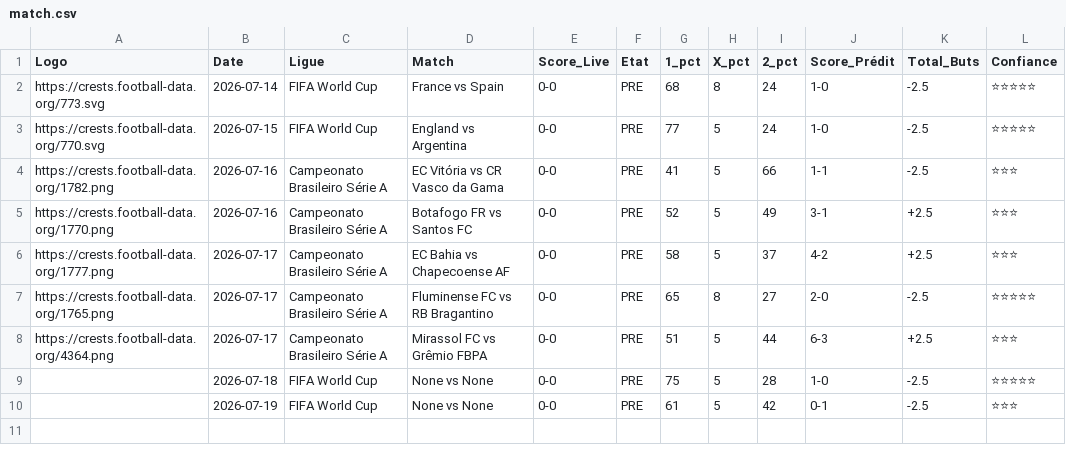
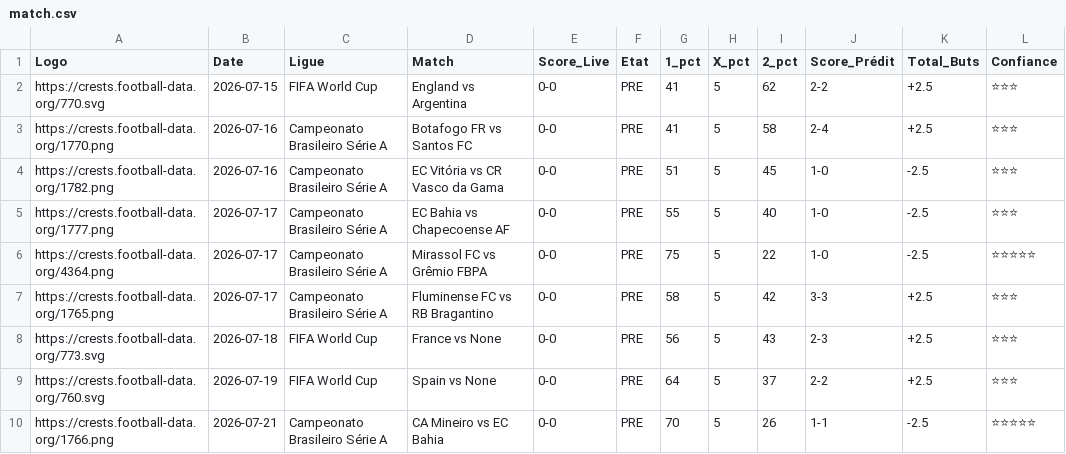
Before and after one commit to magangaromy7-del/ia-foot-hemery, a CSV file: match.csv, drawn as a sheet.

Commit message:
Mise à jour auto des matchs

```diff
--- a/match.csv
+++ b/match.csv
@@ -1,10 +1,10 @@
 Logo,Date,Ligue,Match,Score_Live,Etat,1_pct,X_pct,2_pct,Score_Prédit,Total_Buts,Confiance
-https://crests.football-data.org/773.svg,2026-07-14,FIFA World Cup,France vs Spain,0-0,PRE,68,8,24,1-0,-2.5,⭐⭐⭐⭐⭐
-https://crests.football-data.org/770.svg,2026-07-15,FIFA World Cup,England vs Argentina,0-0,PRE,77,5,24,1-0,-2.5,⭐⭐⭐⭐⭐
-https://crests.football-data.org/1782.png,2026-07-16,Campeonato Brasileiro Série A,EC Vitória vs CR Vasco da Gama,0-0,PRE,41,5,66,1-1,-2.5,⭐⭐⭐
-https://crests.football-data.org/1770.png,2026-07-16,Campeonato Brasileiro Série A,Botafogo FR vs Santos FC,0-0,PRE,52,5,49,3-1,+2.5,⭐⭐⭐
-https://crests.football-data.org/1777.png,2026-07-17,Campeonato Brasileiro Série A,EC Bahia vs Chapecoense AF,0-0,PRE,58,5,37,4-2,+2.5,⭐⭐⭐
-https://crests.football-data.org/1765.png,2026-07-17,Campeonato Brasileiro Série A,Fluminense FC vs RB Bragantino,0-0,PRE,65,8,27,2-0,-2.5,⭐⭐⭐⭐⭐
-https://crests.football-data.org/4364.png,2026-07-17,Campeonato Brasileiro Série A,Mirassol FC vs Grêmio FBPA,0-0,PRE,51,5,44,6-3,+2.5,⭐⭐⭐
-,2026-07-18,FIFA World Cup,None vs None,0-0,PRE,75,5,28,1-0,-2.5,⭐⭐⭐⭐⭐
-,2026-07-19,FIFA World Cup,None vs None,0-0,PRE,61,5,42,0-1,-2.5,⭐⭐⭐
+https://crests.football-data.org/770.svg,2026-07-15,FIFA World Cup,England vs Argentina,0-0,PRE,41,5,62,2-2,+2.5,⭐⭐⭐
+https://crests.football-data.org/1770.png,2026-07-16,Campeonato Brasileiro Série A,Botafogo FR vs Santos FC,0-0,PRE,41,5,58,2-4,+2.5,⭐⭐⭐
+https://crests.football-data.org/1782.png,2026-07-16,Campeonato Brasileiro Série A,EC Vitória vs CR Vasco da Gama,0-0,PRE,51,5,45,1-0,-2.5,⭐⭐⭐
+https://crests.football-data.org/1777.png,2026-07-17,Campeonato Brasileiro Série A,EC Bahia vs Chapecoense AF,0-0,PRE,55,5,40,1-0,-2.5,⭐⭐⭐
+https://crests.football-data.org/4364.png,2026-07-17,Campeonato Brasileiro Série A,Mirassol FC vs Grêmio FBPA,0-0,PRE,75,5,22,1-0,-2.5,⭐⭐⭐⭐⭐
+https://crests.football-data.org/1765.png,2026-07-17,Campeonato Brasileiro Série A,Fluminense FC vs RB Bragantino,0-0,PRE,58,5,42,3-3,+2.5,⭐⭐⭐
+https://crests.football-data.org/773.svg,2026-07-18,FIFA World Cup,France vs None,0-0,PRE,56,5,43,2-3,+2.5,⭐⭐⭐
+https://crests.football-data.org/760.svg,2026-07-19,FIFA World Cup,Spain vs None,0-0,PRE,64,5,37,2-2,+2.5,⭐⭐⭐
+https://crests.football-data.org/1766.png,2026-07-21,Campeonato Brasileiro Série A,CA Mineiro vs EC Bahia,0-0,PRE,70,5,26,1-1,-2.5,⭐⭐⭐⭐⭐
```
